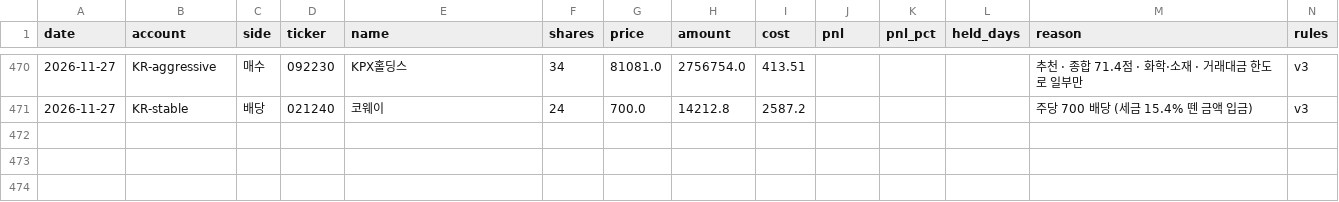
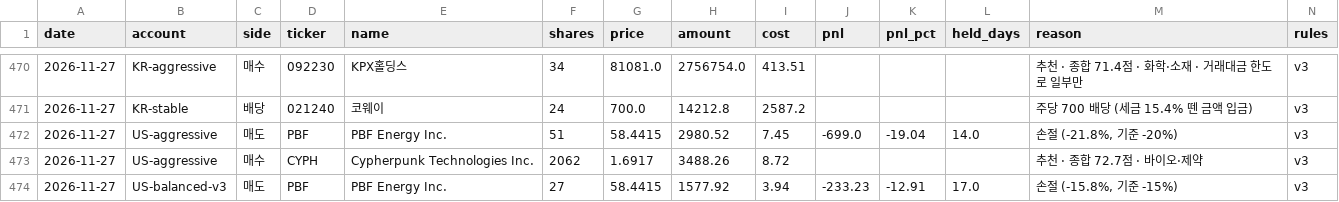
Before and after one commit to elvin2698-source/stock-analyzer, a CSV file: paper/trades.csv, drawn as a sheet; only a part is shown, gaps mark what is left out.

```diff
--- a/paper/trades.csv
+++ b/paper/trades.csv
@@ -471 +471,4 @@ date,account,side,ticker,name,shares,price,amount,cost,pnl,pnl_pct,held_days,rea
 2026-11-27,KR-stable,배당,021240,코웨이,24,700.0,14212.8,2587.2,,,,주당 700 배당 (세금 15.4% 뗀 금액 입금),v3
+2026-11-27,US-aggressive,매도,PBF,PBF Energy Inc.,51,58.4415,2980.52,7.45,-699.0,-19.04,14.0,"손절 (-21.8%, 기준 -20%)",v3
+2026-11-27,US-aggressive,매수,CYPH,Cypherpunk Technologies Inc.,2062,1.6917,3488.26,8.72,,,,추천 · 종합 72.7점 · 바이오·제약,v3
+2026-11-27,US-balanced-v3,매도,PBF,PBF Energy Inc.,27,58.4415,1577.92,3.94,-233.23,-12.91,17.0,"손절 (-15.8%, 기준 -15%)",v3
```
Also changed, not shown: data/companies_kr.csv, data/companies_us.csv, 16 other files.
